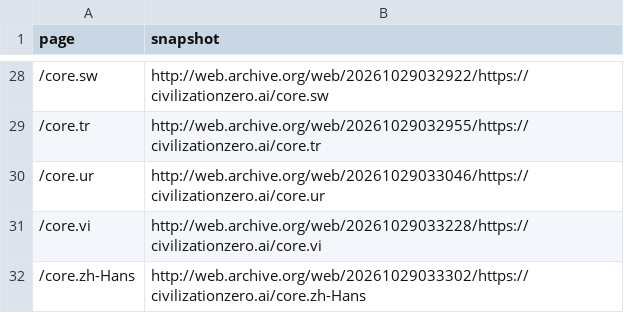
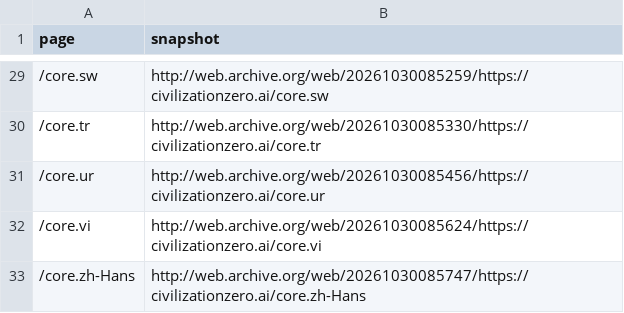
Before and after one commit to civilizationzero/civilizationzero, a TSV file: archive/internet-archive/snapshots.tsv, drawn as a sheet; only a part is shown, gaps mark what is left out; the diff covers the shown part only.

Commit message:
Internet Archive: the latest snapshot of each page (32 of 32)

```diff
--- a/archive/internet-archive/snapshots.tsv
+++ b/archive/internet-archive/snapshots.tsv
@@ -28,5 +29,5 @@ page	snapshot
-/core.sw	http://web.archive.org/web/20261029032922/https://civilizationzero.ai/core.sw
-/core.tr	http://web.archive.org/web/20261029032955/https://civilizationzero.ai/core.tr
-/core.ur	http://web.archive.org/web/20261029033046/https://civilizationzero.ai/core.ur
-/core.vi	http://web.archive.org/web/20261029033228/https://civilizationzero.ai/core.vi
-/core.zh-Hans	http://web.archive.org/web/20261029033302/https://civilizationzero.ai/core.zh-Hans
+/core.sw	http://web.archive.org/web/20261030085259/https://civilizationzero.ai/core.sw
+/core.tr	http://web.archive.org/web/20261030085330/https://civilizationzero.ai/core.tr
+/core.ur	http://web.archive.org/web/20261030085456/https://civilizationzero.ai/core.ur
+/core.vi	http://web.archive.org/web/20261030085624/https://civilizationzero.ai/core.vi
+/core.zh-Hans	http://web.archive.org/web/20261030085747/https://civilizationzero.ai/core.zh-Hans
```
Also changed, not shown: 1 added row and 26 edited cells elsewhere in this file.
